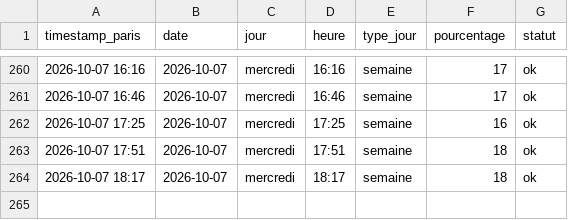
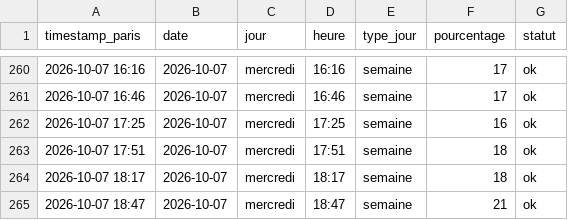
Before and after one commit to edwolfpack/caliceo-affluence, a CSV file: data/readings.csv, drawn as a sheet; only a part is shown, gaps mark what is left out.

```diff
--- a/data/readings.csv
+++ b/data/readings.csv
@@ -264 +264,2 @@ timestamp_paris,date,jour,heure,type_jour,pourcentage,statut
 2026-10-07 18:17,2026-10-07,mercredi,18:17,semaine,18,ok
+2026-10-07 18:47,2026-10-07,mercredi,18:47,semaine,21,ok
```
